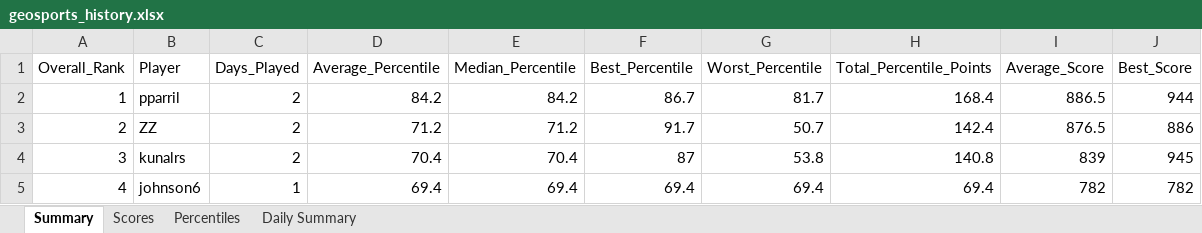
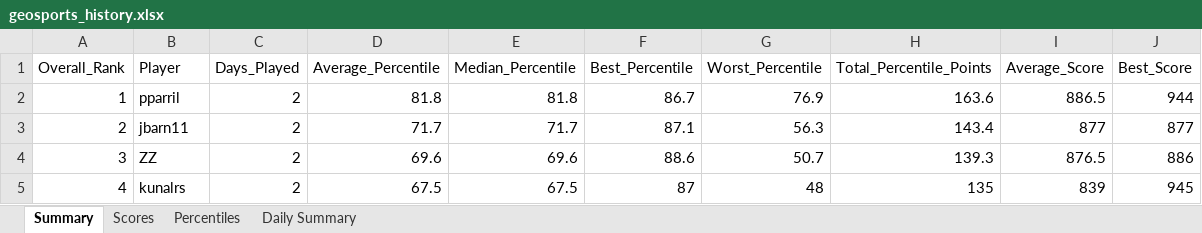
Before and after one commit to thenehan2442/geosport, an Excel workbook: geosports_history.xlsx, sheet Summary, drawn as a sheet; only a part is shown; values as stored, in another font and other column widths than the file's, no borders; the diff covers the shown part only; the diff names each change by its address in the sheet, - before the commit and + after, or states it on an @@ line.

Commit message:
Auto-update league data Thu 09/03/2026 15:51:17.51

```diff
--- a/geosports_history.xlsx (sheet Summary)
+++ b/geosports_history.xlsx (sheet Summary)
-D2 (Average_Percentile): 84.2
+D2 (Average_Percentile): 81.8
-E2 (Median_Percentile): 84.2
+E2 (Median_Percentile): 81.8
-G2 (Worst_Percentile): 81.7
+G2 (Worst_Percentile): 76.9
-H2 (Total_Percentile_Points): 168.4
+H2 (Total_Percentile_Points): 163.6
-B3 (Player): ZZ
+B3 (Player): jbarn11
-D3 (Average_Percentile): 71.2
+D3 (Average_Percentile): 71.7
-E3 (Median_Percentile): 71.2
+E3 (Median_Percentile): 71.7
-F3 (Best_Percentile): 91.7
+F3 (Best_Percentile): 87.1
-G3 (Worst_Percentile): 50.7
+G3 (Worst_Percentile): 56.3
-H3 (Total_Percentile_Points): 142.4
+H3 (Total_Percentile_Points): 143.4
-I3 (Average_Score): 876.5
+I3 (Average_Score): 877
-J3 (Best_Score): 886
+J3 (Best_Score): 877
-B4 (Player): kunalrs
+B4 (Player): ZZ
-D4 (Average_Percentile): 70.4
+D4 (Average_Percentile): 69.6
-E4 (Median_Percentile): 70.4
+E4 (Median_Percentile): 69.6
-F4 (Best_Percentile): 87
+F4 (Best_Percentile): 88.6
-G4 (Worst_Percentile): 53.8
+G4 (Worst_Percentile): 50.7
-H4 (Total_Percentile_Points): 140.8
+H4 (Total_Percentile_Points): 139.3
-I4 (Average_Score): 839
+I4 (Average_Score): 876.5
-J4 (Best_Score): 945
+J4 (Best_Score): 886
-B5 (Player): johnson6
+B5 (Player): kunalrs
-C5 (Days_Played): 1
+C5 (Days_Played): 2
-D5 (Average_Percentile): 69.4
+D5 (Average_Percentile): 67.5
-E5 (Median_Percentile): 69.4
+E5 (Median_Percentile): 67.5
-F5 (Best_Percentile): 69.4
+F5 (Best_Percentile): 87
-G5 (Worst_Percentile): 69.4
+G5 (Worst_Percentile): 48
-H5 (Total_Percentile_Points): 69.4
+H5 (Total_Percentile_Points): 135
-I5 (Average_Score): 782
+I5 (Average_Score): 839
-J5 (Best_Score): 782
+J5 (Best_Score): 945
```
Also changed, not shown: 1 added row, 1 removed row and 18 edited cells elsewhere in this sheet, sheet Percentiles, sheet Daily Summary, sheet Scores.
